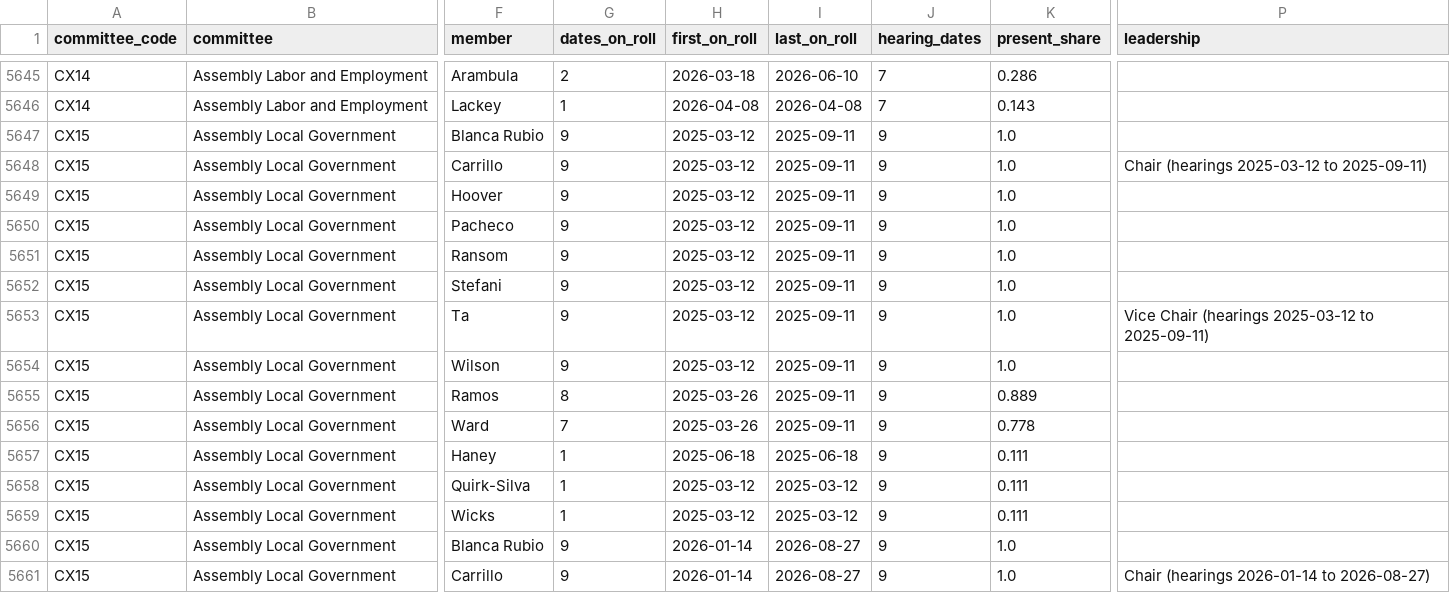
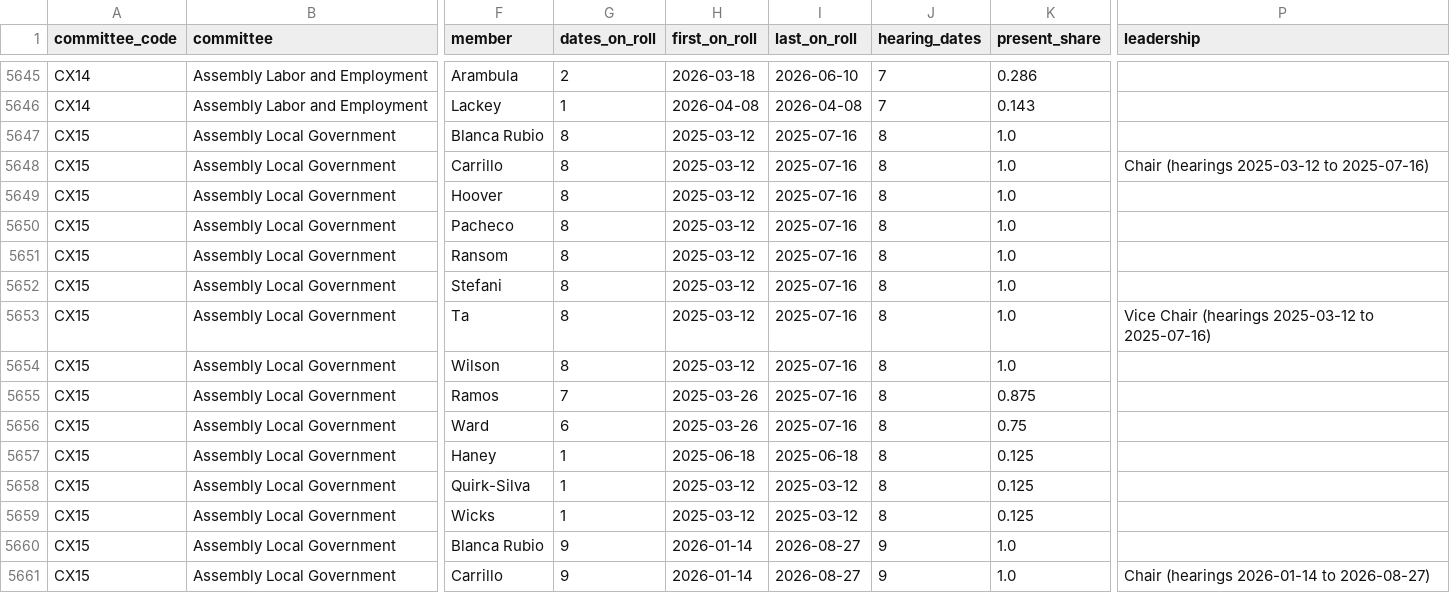
Before and after one commit to jasontso2939/calleg-scorecard, a CSV file: data/processed/committee_membership.csv, drawn as a sheet; only a part is shown, gaps mark what is left out; the diff names each change by its address in the sheet, - before the commit and + after, or states it on an @@ line.

```diff
--- a/data/processed/committee_membership.csv
+++ b/data/processed/committee_membership.csv
-G5647:G5654 (dates_on_roll): 9
+G5647:G5654 (dates_on_roll): 8
-I5647:I5656 (last_on_roll): 2025-09-11
+I5647:I5656 (last_on_roll): 2025-07-16
-J5647:J5659 (hearing_dates): 9
+J5647:J5659 (hearing_dates): 8
-P5648 (leadership): Chair (hearings 2025-03-12 to 2025-09-11)
+P5648 (leadership): Chair (hearings 2025-03-12 to 2025-07-16)
-P5653 (leadership): …2025-03-12 to 2025-09-11)
+P5653 (leadership): …2025-03-12 to 2025-07-16)
-G5655 (dates_on_roll): 8
+G5655 (dates_on_roll): 7
-K5655 (present_share): 0.889
+K5655 (present_share): 0.875
-G5656 (dates_on_roll): 7
+G5656 (dates_on_roll): 6
-K5656 (present_share): 0.778
+K5656 (present_share): 0.75
-K5657:K5659 (present_share): 0.111
+K5657:K5659 (present_share): 0.125
```
Also changed, not shown: data/processed/committee_chairs_by_year.csv, data/processed/committee_leadership.csv, 24 other files.
